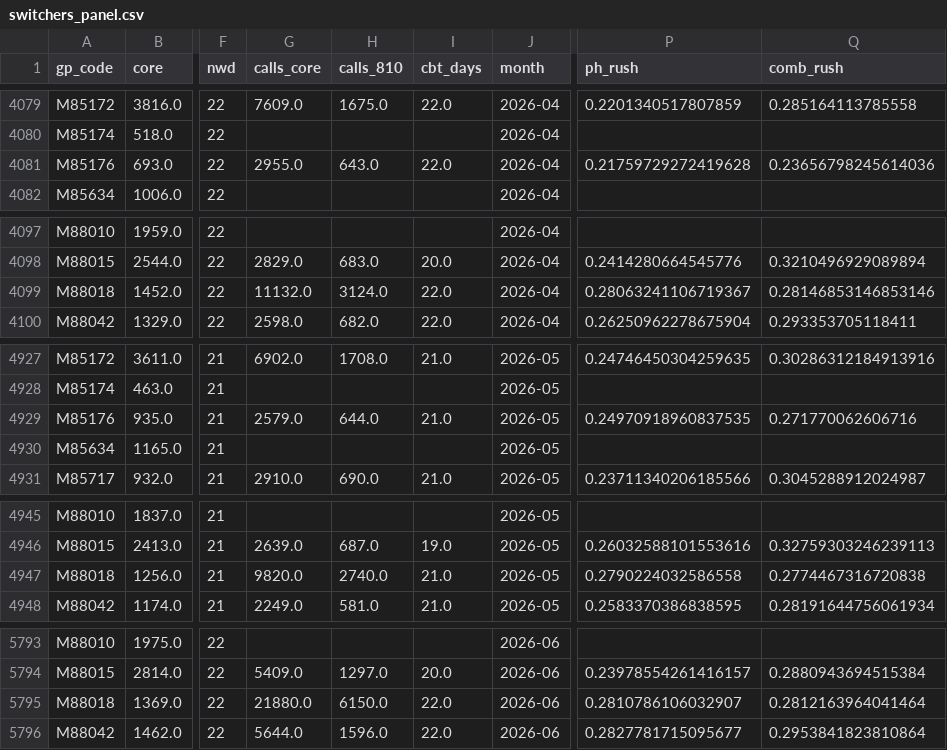
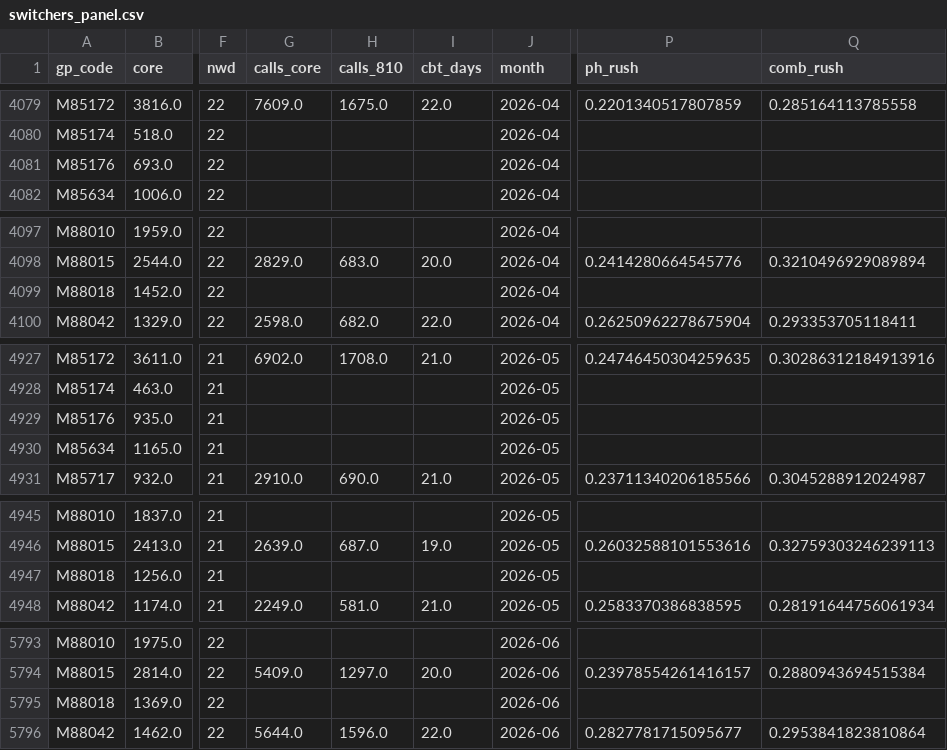
Before and after one commit to amcunningham/gp-oc-dashboard, a CSV file: research/data/oc_hours_sep26/switchers_panel.csv, drawn as a sheet; only a part is shown, gaps mark what is left out; the diff covers the shown part only; the diff names each change by its address in the sheet, - before the commit and + after, or states it on an @@ line.

```diff
--- a/research/data/oc_hours_sep26/switchers_panel.csv
+++ b/research/data/oc_hours_sep26/switchers_panel.csv
-G4081 (calls_core): 2955.0
+G4081 (calls_core): (empty)
-H4081 (calls_810): 643.0
+H4081 (calls_810): (empty)
-I4081 (cbt_days): 22.0
+I4081 (cbt_days): (empty)
-P4081 (ph_rush): 0.21759729272419628
+P4081 (ph_rush): (empty)
-Q4081 (comb_rush): 0.23656798245614036
+Q4081 (comb_rush): (empty)
-G4099 (calls_core): 11132.0
+G4099 (calls_core): (empty)
-H4099 (calls_810): 3124.0
+H4099 (calls_810): (empty)
-I4099 (cbt_days): 22.0
+I4099 (cbt_days): (empty)
-P4099 (ph_rush): 0.28063241106719367
+P4099 (ph_rush): (empty)
-Q4099 (comb_rush): 0.28146853146853146
+Q4099 (comb_rush): (empty)
-G4929 (calls_core): 2579.0
+G4929 (calls_core): (empty)
-H4929 (calls_810): 644.0
+H4929 (calls_810): (empty)
-I4929 (cbt_days): 21.0
+I4929 (cbt_days): (empty)
-P4929 (ph_rush): 0.24970918960837535
+P4929 (ph_rush): (empty)
-Q4929 (comb_rush): 0.271770062606716
+Q4929 (comb_rush): (empty)
-G4947 (calls_core): 9820.0
+G4947 (calls_core): (empty)
-H4947 (calls_810): 2740.0
+H4947 (calls_810): (empty)
-I4947 (cbt_days): 21.0
+I4947 (cbt_days): (empty)
-P4947 (ph_rush): 0.2790224032586558
+P4947 (ph_rush): (empty)
-Q4947 (comb_rush): 0.2774467316720838
+Q4947 (comb_rush): (empty)
-G5795 (calls_core): 21880.0
+G5795 (calls_core): (empty)
-H5795 (calls_810): 6150.0
+H5795 (calls_810): (empty)
-I5795 (cbt_days): 22.0
+I5795 (cbt_days): (empty)
-P5795 (ph_rush): 0.2810786106032907
+P5795 (ph_rush): (empty)
-Q5795 (comb_rush): 0.2812163964041464
+Q5795 (comb_rush): (empty)
```
Also changed, not shown: 5 edited cells elsewhere in this file, research/data/oc_hours_sep26/adjusted_models.csv, research/data/oc_hours_sep26/appointments_models.csv, 21 other files.
